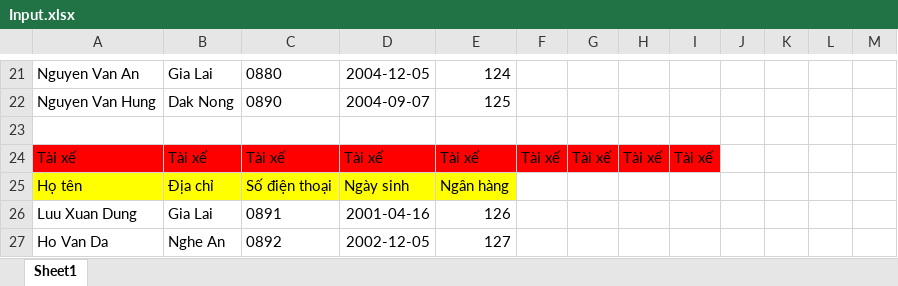
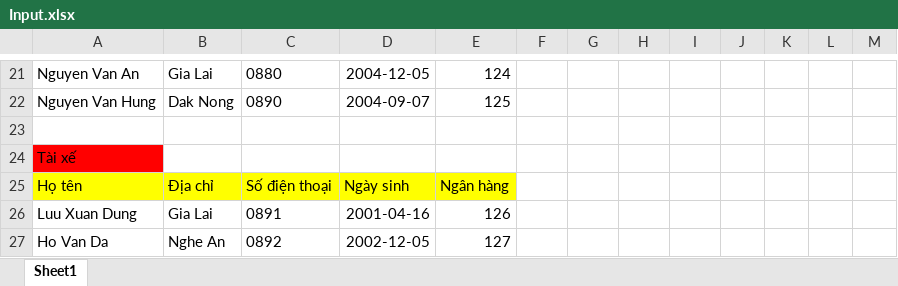
Before and after one commit to hoan47/TeamExcrice, an Excel workbook: DoAnCuoiKy/DoAnCuoiKy/bin/Debug/Input.xlsx, sheet Sheet1, drawn as a sheet; only a part is shown, gaps mark what is left out; values as stored, in another font and other column widths than the file's, no borders; removed rows and columns are numbered as before the commit, all else as after; the diff names each change by its address in the sheet, - before the commit and + after, or states it on an @@ line.

```diff
--- a/DoAnCuoiKy/DoAnCuoiKy/bin/Debug/Input.xlsx (sheet Sheet1)
+++ b/DoAnCuoiKy/DoAnCuoiKy/bin/Debug/Input.xlsx (sheet Sheet1)
-row 24: Tài xế | Tài xế | Tài xế | Tài xế | Tài xế | Tài xế | Tài xế | Tài xế | Tài xế
+row 24: Tài xế
```
Also changed, not shown: DoAnCuoiKy/DoAnCuoiKy/bin/Debug/Output.xlsx, 9 other files.
